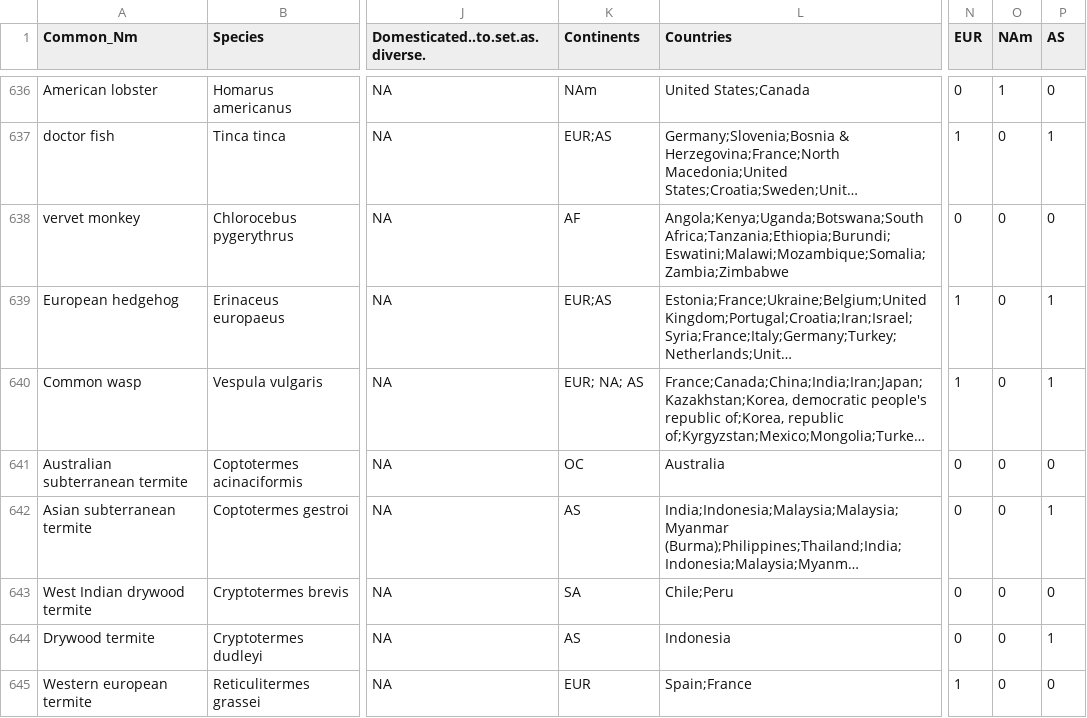
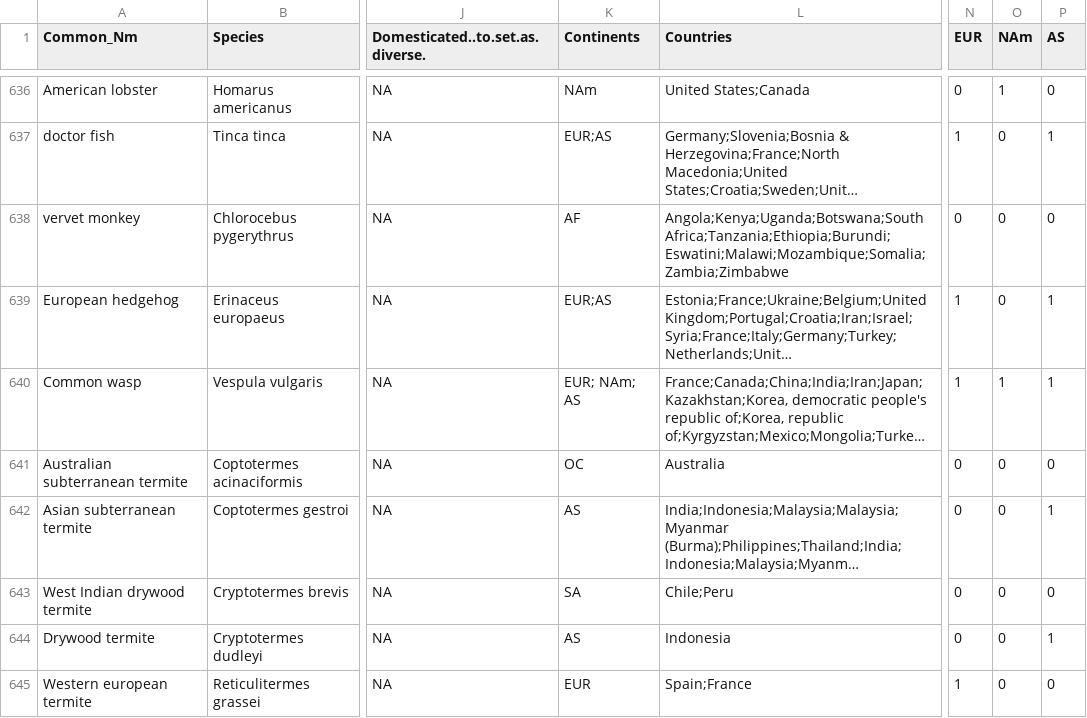
Before and after one commit to emmajhudgins/Givers_takers, a CSV file: data/allorigin_data_fourpointone.csv, drawn as a sheet; only a part is shown, gaps mark what is left out; long unchanged cells end in …; the diff covers the shown part only; the diff names each change by its address in the sheet, - before the commit and + after, or states it on an @@ line.

```diff
--- a/data/allorigin_data_fourpointone.csv
+++ b/data/allorigin_data_fourpointone.csv
-K640 (Continents): EUR; NA; AS
+K640 (Continents): EUR; NAm; AS
-O640 (NAm): 0
+O640 (NAm): 1
```
Also changed, not shown: 42 edited cells elsewhere in this file, data/country-origin-ref_4p1_DN.csv, data/givers_takers_doublecheck_fourpointone.csv, 23 other files.
